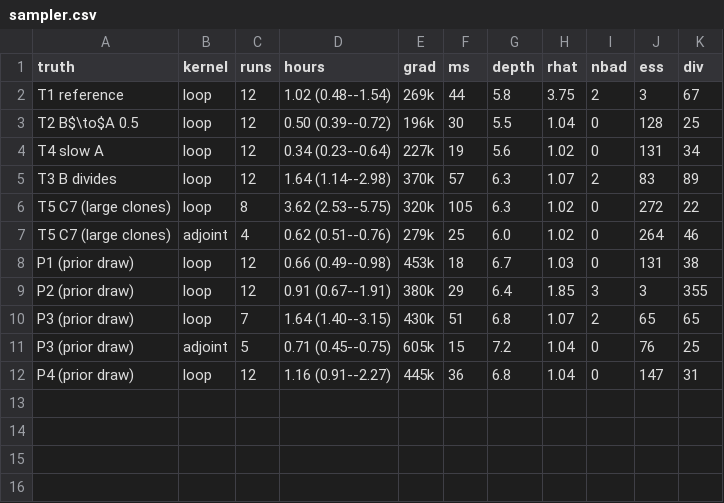
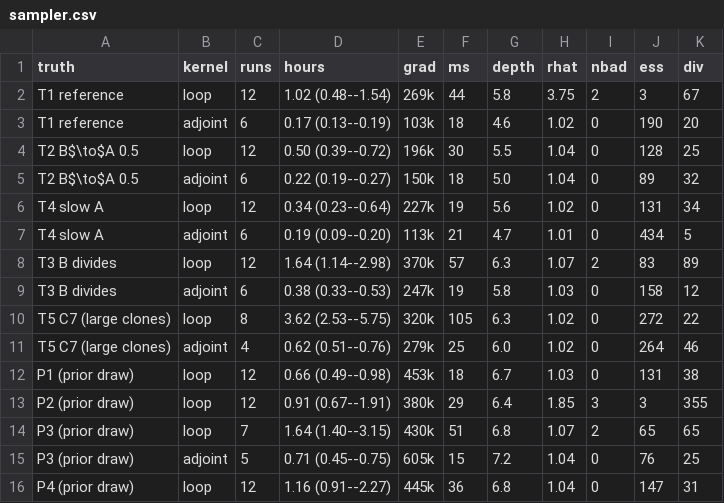
Before and after one commit to flaccagora/BIO-SBI, a CSV file: report_exact_gw/tables/sampler.csv, drawn as a sheet.

```diff
--- a/report_exact_gw/tables/sampler.csv
+++ b/report_exact_gw/tables/sampler.csv
@@ -2,5 +2,9 @@ truth,kernel,runs,hours,grad,ms,depth,rhat,nbad,ess,div
 T1 reference,loop,12,1.02 (0.48--1.54),269k,44,5.8,3.75,2,3,67
+T1 reference,adjoint,6,0.17 (0.13--0.19),103k,18,4.6,1.02,0,190,20
 T2 B$\to$A 0.5,loop,12,0.50 (0.39--0.72),196k,30,5.5,1.04,0,128,25
+T2 B$\to$A 0.5,adjoint,6,0.22 (0.19--0.27),150k,18,5.0,1.04,0,89,32
 T4 slow A,loop,12,0.34 (0.23--0.64),227k,19,5.6,1.02,0,131,34
+T4 slow A,adjoint,6,0.19 (0.09--0.20),113k,21,4.7,1.01,0,434,5
 T3 B divides,loop,12,1.64 (1.14--2.98),370k,57,6.3,1.07,2,83,89
+T3 B divides,adjoint,6,0.38 (0.33--0.53),247k,19,5.8,1.03,0,158,12
 T5 C7 (large clones),loop,8,3.62 (2.53--5.75),320k,105,6.3,1.02,0,272,22
```
Also changed, not shown: 31 other files.
